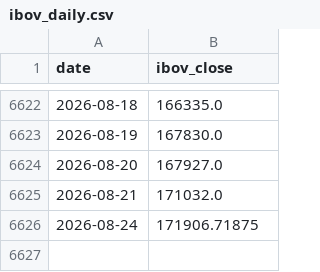
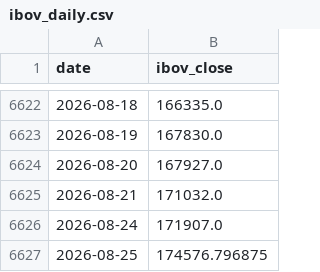
Before and after one commit to dornelesfer/b3-options-screener, a CSV file: data/ibov_daily.csv, drawn as a sheet; only a part is shown, gaps mark what is left out.

```diff
--- a/data/ibov_daily.csv
+++ b/data/ibov_daily.csv
@@ -6625,2 +6625,3 @@ date,ibov_close
 2026-08-21,171032.0
-2026-08-24,171906.71875
+2026-08-24,171907.0
+2026-08-25,174576.796875
```
Also changed, not shown: data/rates_cdi.csv, 5 other files.
